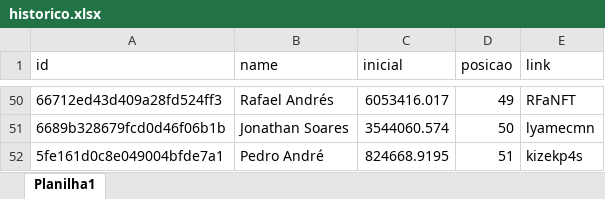
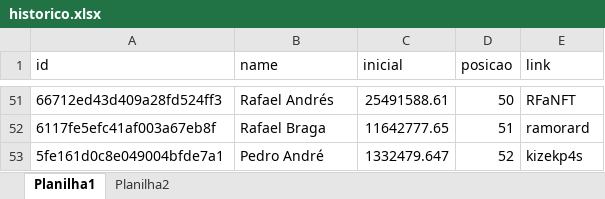
Before and after one commit to rk-fox/rk-fox.github.io, an Excel workbook: ranking/historico.xlsx, sheet Planilha1, drawn as a sheet; only a part is shown, gaps mark what is left out; values as stored, in another font and other column widths than the file's, no borders; removed rows and columns are numbered as before the commit, all else as after; the diff covers the shown part only; the diff names each change by its address in the sheet, - before the commit and + after, or states it on an @@ line.

```diff
--- a/ranking/historico.xlsx (sheet Planilha1)
+++ b/ranking/historico.xlsx (sheet Planilha1)
+sheet tab: Planilha2
-C51 (inicial): 6053416.017
+C51 (inicial): 25491588.61
-D51 (posicao): 49
+D51 (posicao): 50
-row 51: 6689b328679fcd0d46f06b1b | Jonathan Soares | 3544060.574 | 50 | lyamecmn
+row 52: 6117fe5efc41af003a67eb8f | Rafael Braga | 11642777.65 | 51 | ramorard
-C53 (inicial): 824668.9195
+C53 (inicial): 1332479.647
-D53 (posicao): 51
+D53 (posicao): 52
```
Also changed, not shown: 24 added rows, 23 removed rows and 46 edited cells elsewhere in this sheet.
